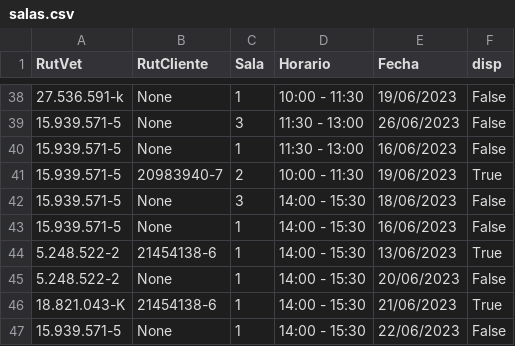
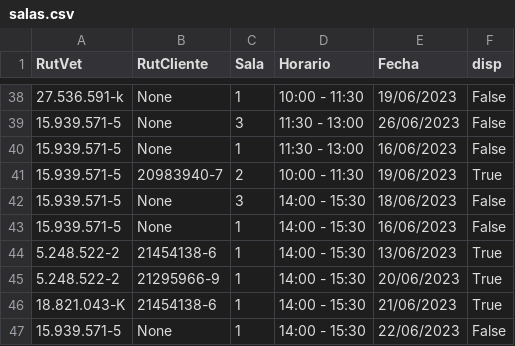
Before and after one commit to Pewiz/ClinicaVeterinariaTerminada, a CSV file: salas.csv, drawn as a sheet; only a part is shown, gaps mark what is left out.

```diff
--- a/salas.csv
+++ b/salas.csv
@@ -44,3 +44,3 @@ RutVet,RutCliente,Sala,Horario,Fecha,disp
 5.248.522-2,21454138-6,1,14:00 - 15:30,13/06/2023,True
-5.248.522-2,None,1,14:00 - 15:30,20/06/2023,False
+5.248.522-2,21295966-9,1,14:00 - 15:30,20/06/2023,True
 18.821.043-K,21454138-6,1,14:00 - 15:30,21/06/2023,True
```
Also changed, not shown: 5 other files.
